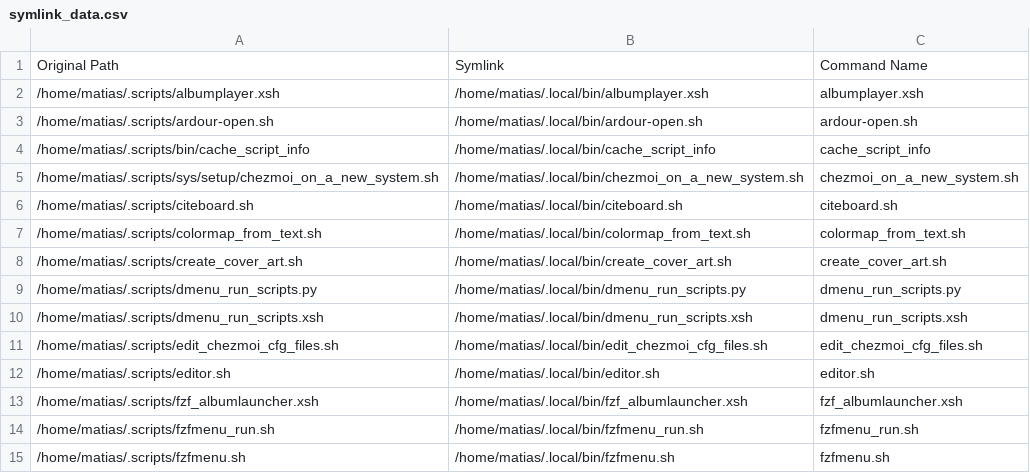
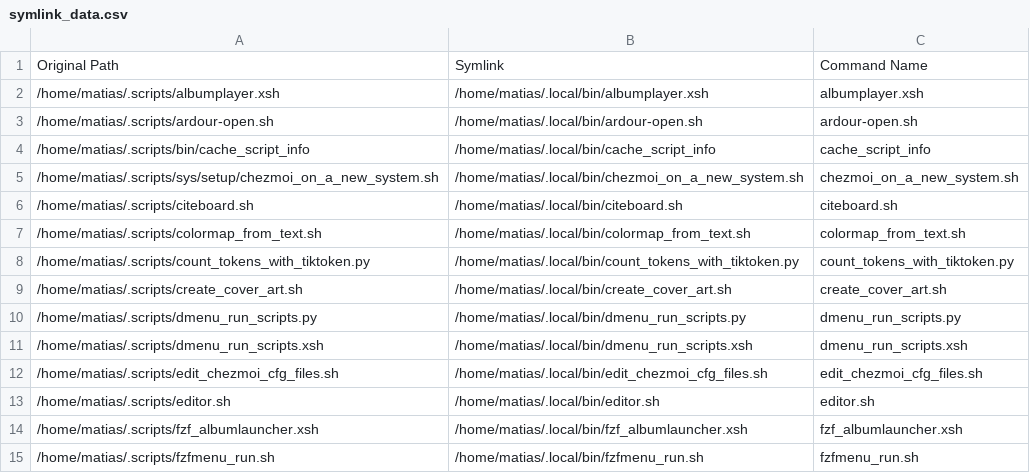
Before and after one commit to matias-ceau/scripts, a CSV file: data/symlink_data.csv, drawn as a sheet; only a part is shown; the shorter side is filled out with more unchanged rows.

Commit message:
52 change(s) from matias@karjala

```diff
--- a/data/symlink_data.csv
+++ b/data/symlink_data.csv
@@ -7,2 +7,3 @@ Original Path,Symlink,Command Name
 /home/matias/.scripts/colormap_from_text.sh,/home/matias/.local/bin/colormap_from_text.sh,colormap_from_text.sh
+/home/matias/.scripts/count_tokens_with_tiktoken.py,/home/matias/.local/bin/count_tokens_with_tiktoken.py,count_tokens_with_tiktoken.py
 /home/matias/.scripts/create_cover_art.sh,/home/matias/.local/bin/create_cover_art.sh,create_cover_art.sh
```
Also changed, not shown: 51 other files.
